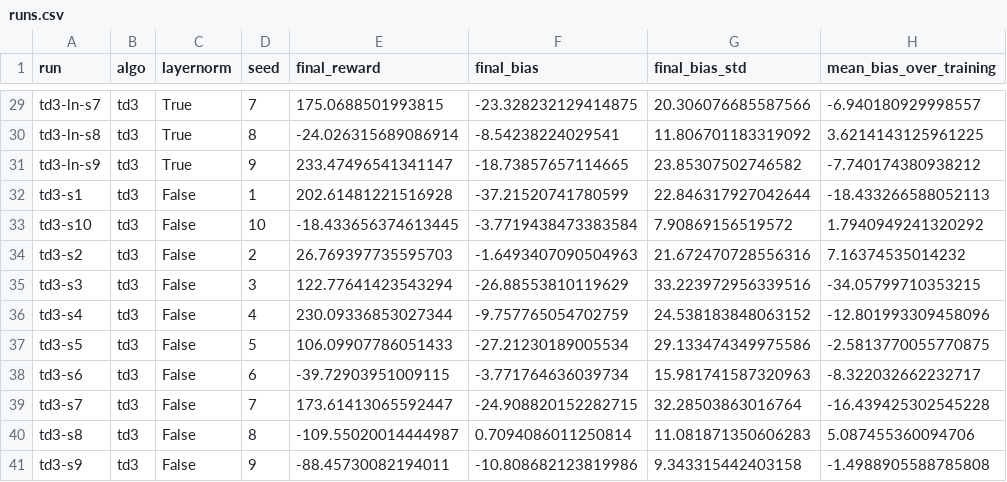
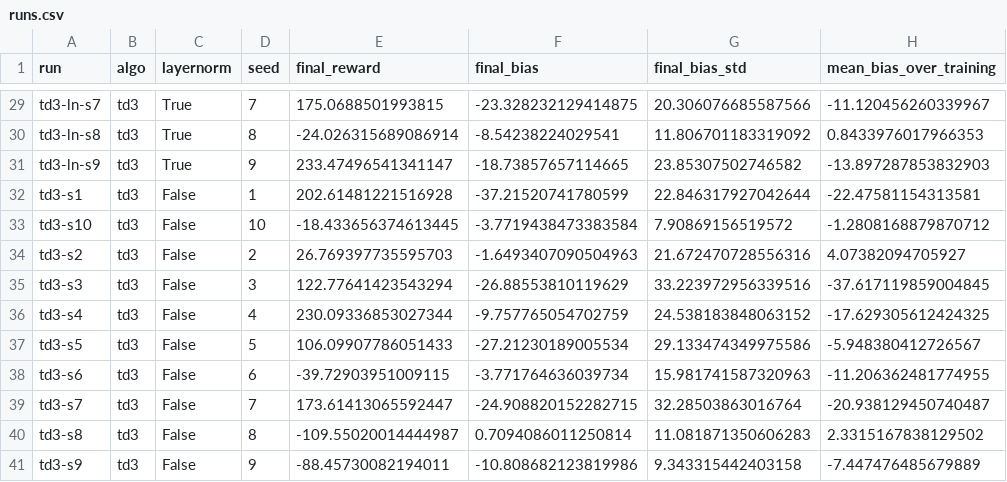
Before and after one commit to arghavanaslani/rl-mini-project1, a CSV file: figures_10seeds/runs.csv, drawn as a sheet; only a part is shown, gaps mark what is left out; the diff covers the shown part only; the diff names each change by its address in the sheet, - before the commit and + after, or states it on an @@ line.

```diff
--- a/figures_10seeds/runs.csv
+++ b/figures_10seeds/runs.csv
-H29 (mean_bias_over_training): -6.940180929998557
+H29 (mean_bias_over_training): -11.120456260339967
-H30 (mean_bias_over_training): 3.6214143125961225
+H30 (mean_bias_over_training): 0.8433976017966353
-H31 (mean_bias_over_training): -7.740174380938212
+H31 (mean_bias_over_training): -13.897287853832903
-H32 (mean_bias_over_training): -18.433266588052113
+H32 (mean_bias_over_training): -22.47581154313581
-H33 (mean_bias_over_training): 1.7940949241320292
+H33 (mean_bias_over_training): -1.2808168879870712
-H34 (mean_bias_over_training): 7.16374535014232
+H34 (mean_bias_over_training): 4.07382094705927
-H35 (mean_bias_over_training): -34.05799710353215
+H35 (mean_bias_over_training): -37.617119859004845
-H36 (mean_bias_over_training): -12.801993309458096
+H36 (mean_bias_over_training): -17.629305612424325
-H37 (mean_bias_over_training): -2.5813770055770875
+H37 (mean_bias_over_training): -5.948380412726567
-H38 (mean_bias_over_training): -8.322032662232717
+H38 (mean_bias_over_training): -11.206362481774955
-H39 (mean_bias_over_training): -16.439425302545228
+H39 (mean_bias_over_training): -20.938129450740487
-H40 (mean_bias_over_training): 5.087455360094706
+H40 (mean_bias_over_training): 2.3315167838129502
-H41 (mean_bias_over_training): -1.4988905588785808
+H41 (mean_bias_over_training): -7.447476485679889
```
Also changed, not shown: 27 edited cells elsewhere in this file, 7 other files.
